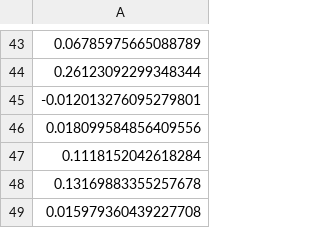
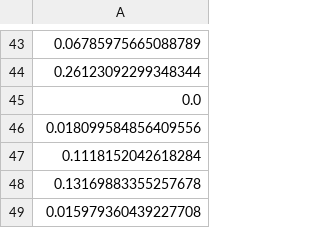
Before and after one commit to conradohillar/ML-smurf-heart-failure, a CSV file: pred/part1/y_pred.csv, drawn as a sheet; only a part is shown, gaps mark what is left out; the diff covers the shown part only.

```diff
--- a/pred/part1/y_pred.csv
+++ b/pred/part1/y_pred.csv
@@ -44,3 +44,3 @@
 0.26123092299348344
--0.012013276095279801
+0.0
 0.018099584856409556
```
Also changed, not shown: 20 edited cells elsewhere in this file, 5 other files.
